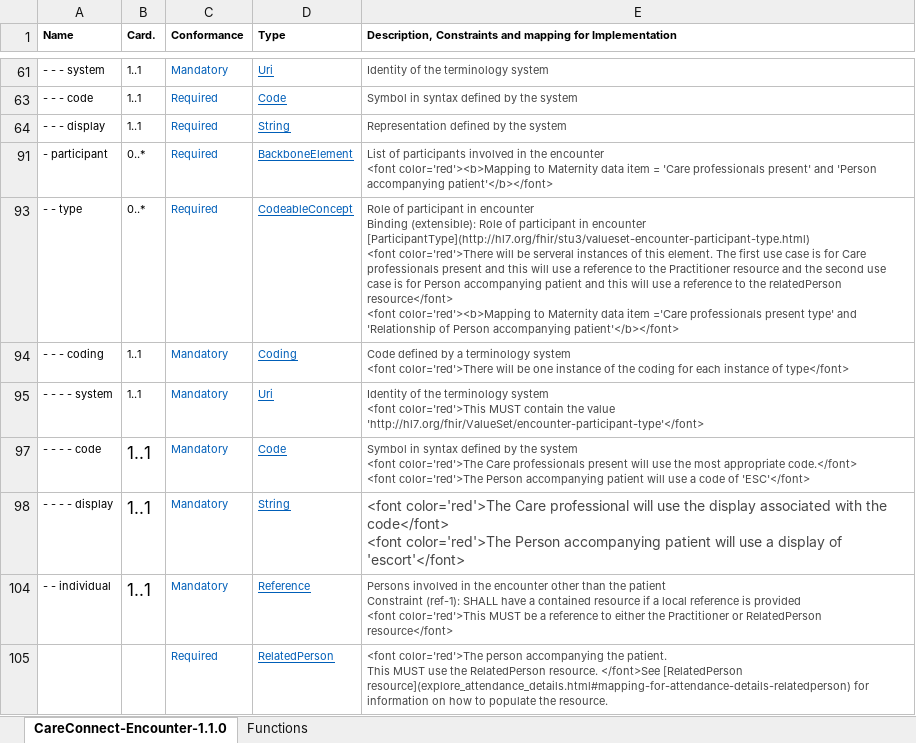
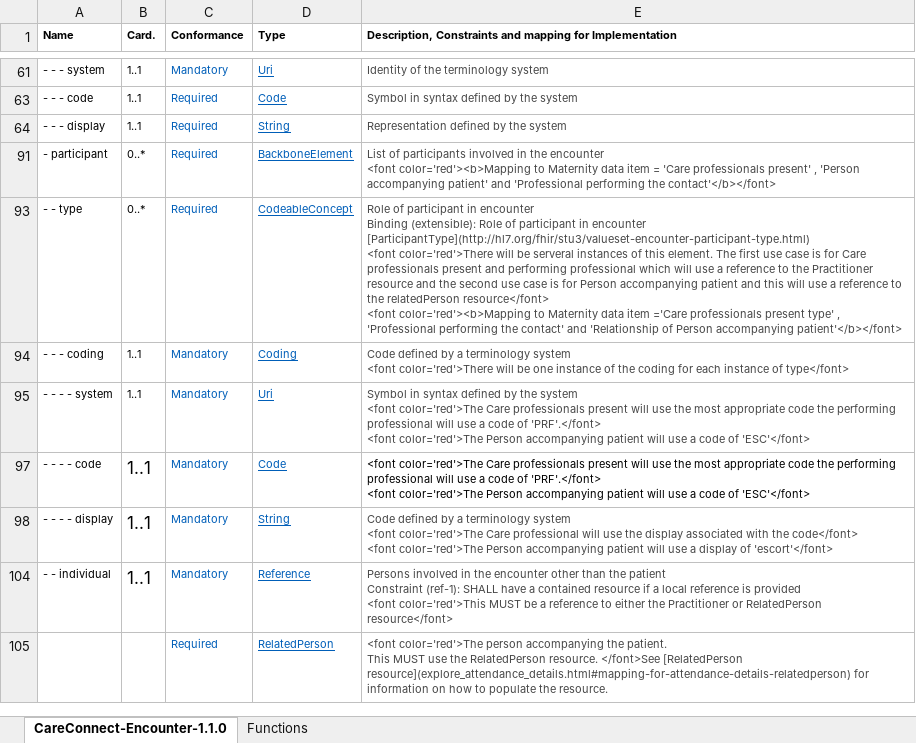
Before and after one commit to nhsconnect/FHIR-Maternity-Record, an Excel workbook: Excel_profile_templates/Profile Template - CC Encounter Attendance details.xlsx, sheet CareConnect-Encounter-1.1.0, drawn as a sheet; only a part is shown, gaps mark what is left out; values as stored, in another font and other column widths than the file's, no borders; charts and pictures and conditional formats not drawn; ↵ is a line break in a cell; the diff names each change by its address in the sheet, - before the commit and + after, or states it on an @@ line.

```diff
--- a/Excel_profile_templates/Profile Template - CC Encounter Attendance details.xlsx (sheet CareConnect-Encounter-1.1.0)
+++ b/Excel_profile_templates/Profile Template - CC Encounter Attendance details.xlsx (sheet CareConnect-Encounter-1.1.0)
-E91: …professionals present' and 'Person accompanying patient'</b></font>
+E91: …professionals present' , 'Person accompanying patient' and 'Professional performing the contact'</b></font>
-E93: …present and this will use a reference to the Practitioner resource and the second use case is for Person accompanying patient and this will use a reference to the relatedPerson resource</font> ↵ <font color='red'><b>Mapping to Maternity data item ='Care professionals present type' and 'Relationship…
+E93: …present and performing professional which will use a reference to the Practitioner resource and the second use case is for Person accompanying patient and this will use a reference to the relatedPerson resource</font> ↵ <font color='red'><b>Mapping to Maternity data item ='Care professionals present type' , 'Professional performing the contact' and 'Relationship…
-E95: Identity of the terminology system ↵ <font color='red'>This MUST contain the value 'http://hl7.org/fhir/ValueSet/encounter-participant-type'</font>
+E95: Symbol in syntax defined by the system ↵ <font color='red'>The Care professionals present will use the most appropriate code the performing professional will use a code of 'PRF'.</font> ↵ <font color='red'>The Person accompanying patient will use a code of 'ESC'</font>
-E97: Symbol in syntax defined by the system ↵ <font color='red'>The Care professionals present will use the most appropriate code.</font> ↵ <font color='red'>The…
+E97: <font color='red'>The Care professionals present will use the most appropriate code the performing professional will use a code of 'PRF'.</font> ↵ <font color='red'>The…
-E97 text colour: #474747
+E97 text colour: black
-E98: <font color='red'>The…
+E98: Code defined by a terminology system ↵ <font color='red'>The…
@@ E98 text size: smaller @@
```
Also changed, not shown: 6 other files.
